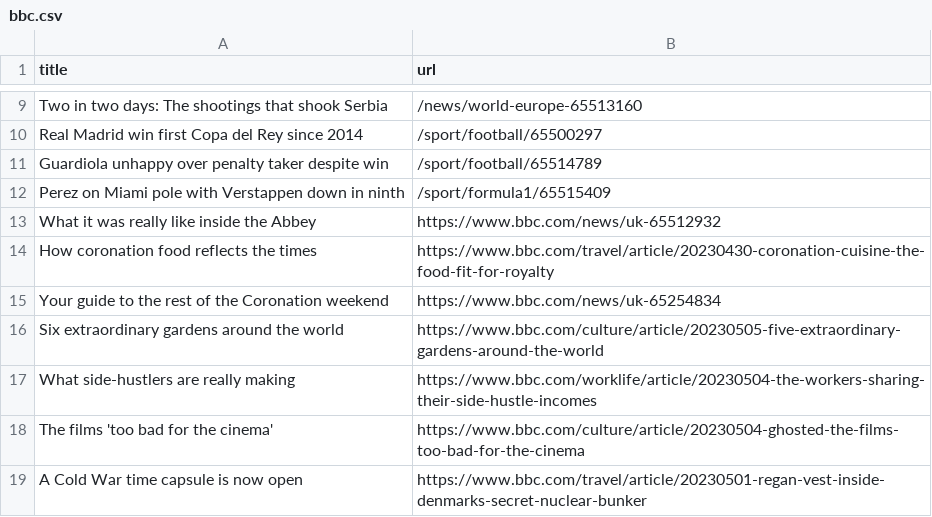
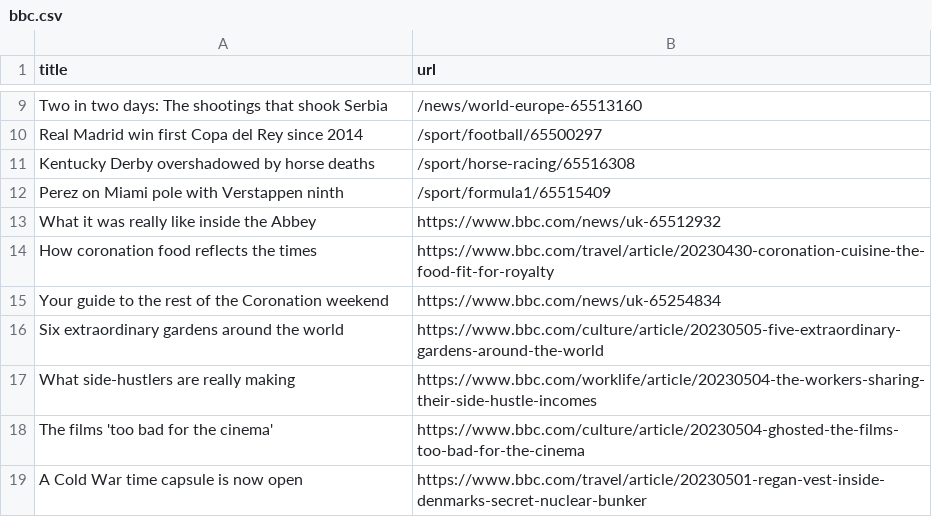
Before and after one commit to Danihisp/automatic-scraper-bbc-main, a CSV file: bbc.csv, drawn as a sheet; only a part is shown, gaps mark what is left out.

```diff
--- a/bbc.csv
+++ b/bbc.csv
@@ -10,4 +10,4 @@ Two in two days: The shootings that shook Serbia,/news/world-europe-65513160
 Real Madrid win first Copa del Rey since 2014,/sport/football/65500297
-Guardiola unhappy over penalty taker despite win,/sport/football/65514789
-Perez on Miami pole with Verstappen down in ninth,/sport/formula1/65515409
+Kentucky Derby overshadowed by horse deaths,/sport/horse-racing/65516308
+Perez on Miami pole with Verstappen ninth,/sport/formula1/65515409
 What it was really like inside the Abbey,https://www.bbc.com/news/uk-65512932
```
